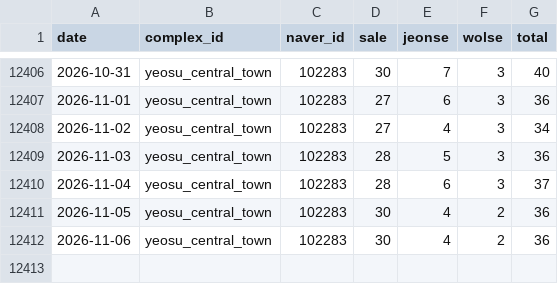
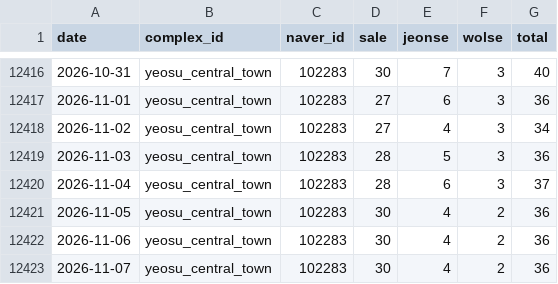
Before and after one commit to GTigerPapa/real_estate, a CSV file: data/listings/asil/asil_offer_counts.csv, drawn as a sheet; only a part is shown, gaps mark what is left out; the diff covers the shown part only.

```diff
--- a/data/listings/asil/asil_offer_counts.csv
+++ b/data/listings/asil/asil_offer_counts.csv
@@ -12412 +12422,2 @@ date,complex_id,naver_id,sale,jeonse,wolse,total
 2026-11-06,yeosu_central_town,102283,30,4,2,36
+2026-11-07,yeosu_central_town,102283,30,4,2,36
```
Also changed, not shown: 10 added rows elsewhere in this file, data/listings/asil/asil_region_counts.csv, data/macro/ecos_monthly.csv, 7 other files.
